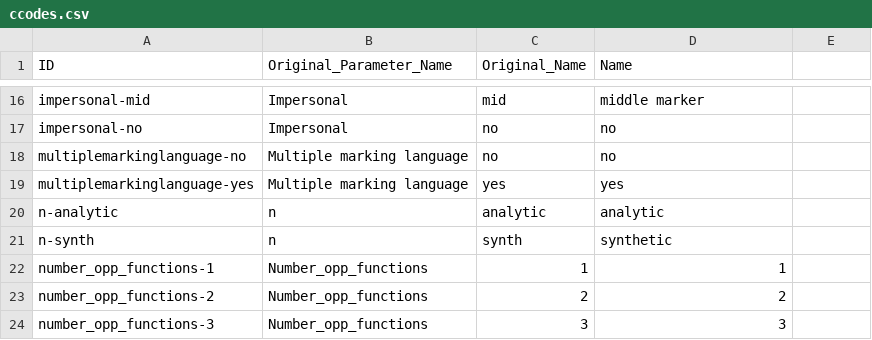
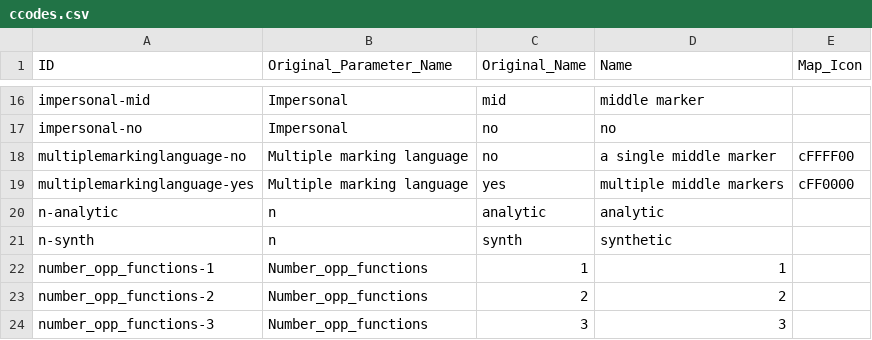
Before and after one commit to cldf-datasets/inglesemiddlevoice, a CSV file: etc/ccodes.csv, drawn as a sheet; only a part is shown, gaps mark what is left out; the diff names each change by its address in the sheet, - before the commit and + after, or states it on an @@ line.

```diff
--- a/etc/ccodes.csv
+++ b/etc/ccodes.csv
-E1: (empty)
+E1: Map_Icon
-D18 (Name): no
+D18 (Name): a single middle marker
-E18 (Map_Icon): (empty)
+E18 (Map_Icon): cFFFF00
-D19 (Name): yes
+D19 (Name): multiple middle markers
-E19 (Map_Icon): (empty)
+E19 (Map_Icon): cFF0000
```
Also changed, not shown: etc/cparameters.csv, etc/lparameters.csv, 1 other file.
